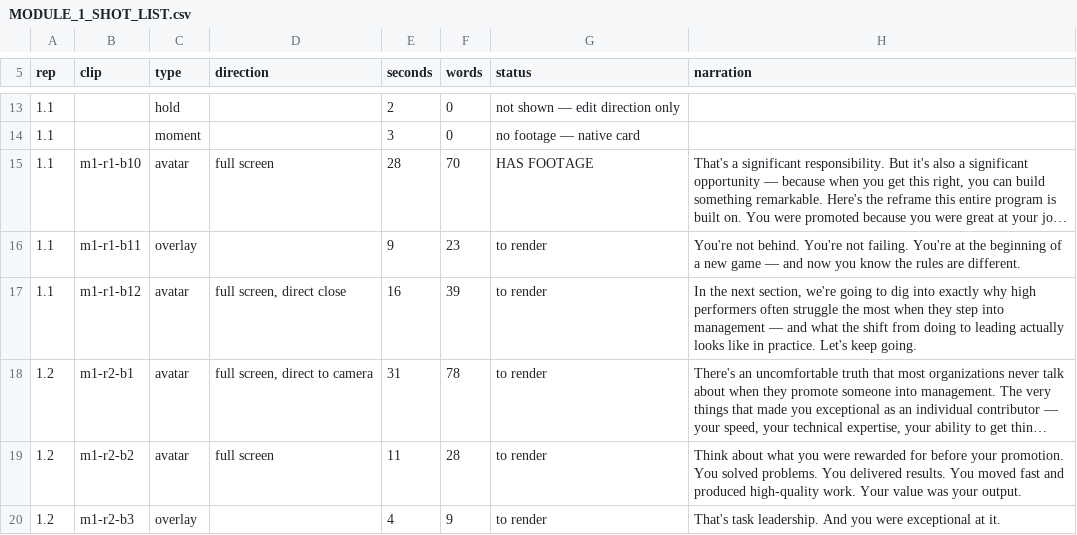
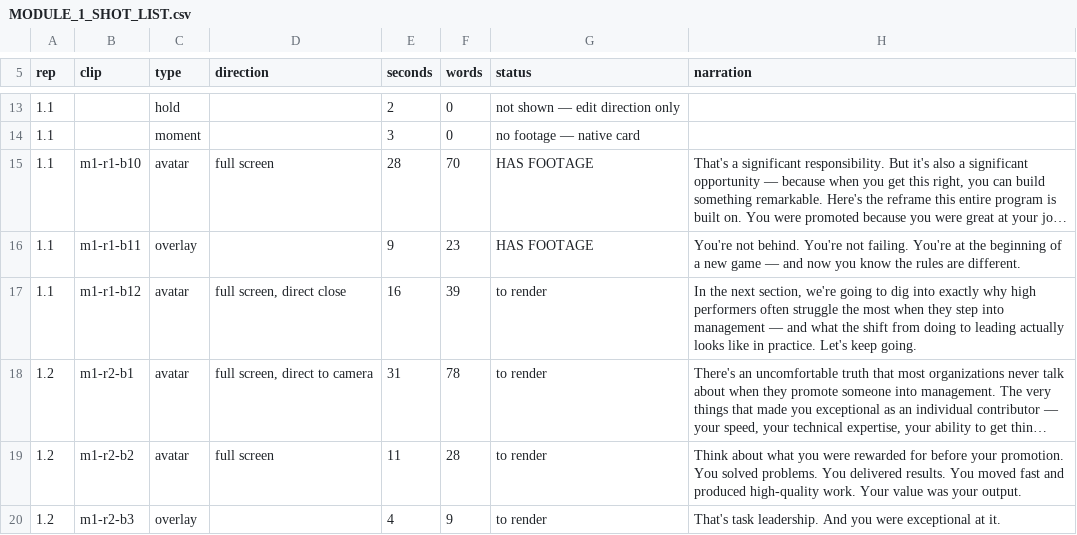
Before and after one commit to visionaryrighthand-design/new-manager-success, a CSV file: docs/product/MODULE_1_SHOT_LIST.csv, drawn as a sheet; only a part is shown, gaps mark what is left out; long unchanged cells end in …; the diff names each change by its address in the sheet, - before the commit and + after, or states it on an @@ line.

```diff
--- a/docs/product/MODULE_1_SHOT_LIST.csv
+++ b/docs/product/MODULE_1_SHOT_LIST.csv
-G16 (status): to render
+G16 (status): HAS FOOTAGE
```
Also changed, not shown: 2 other files.
